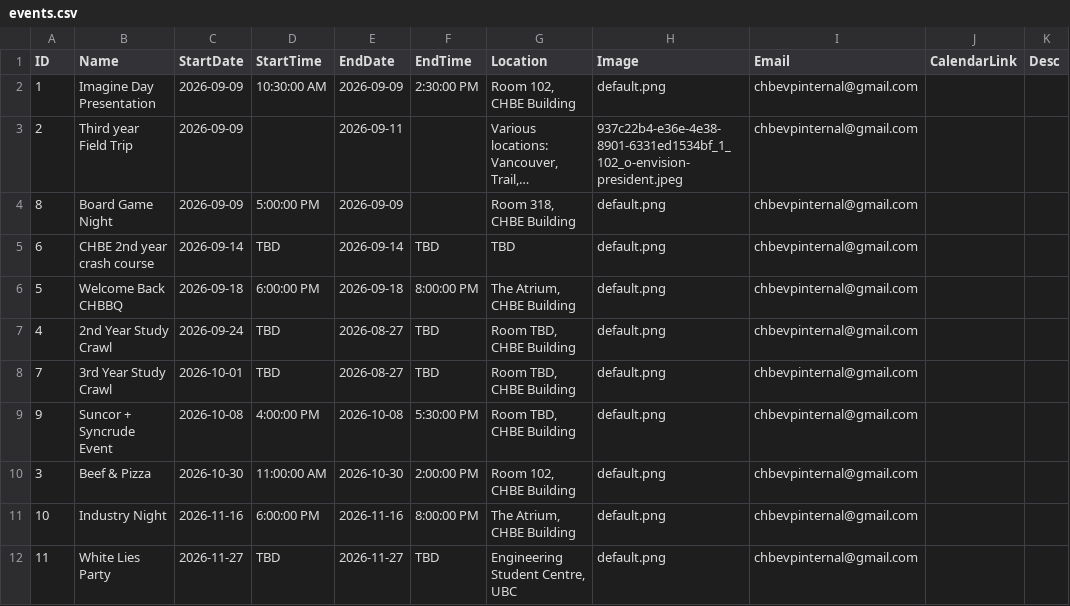
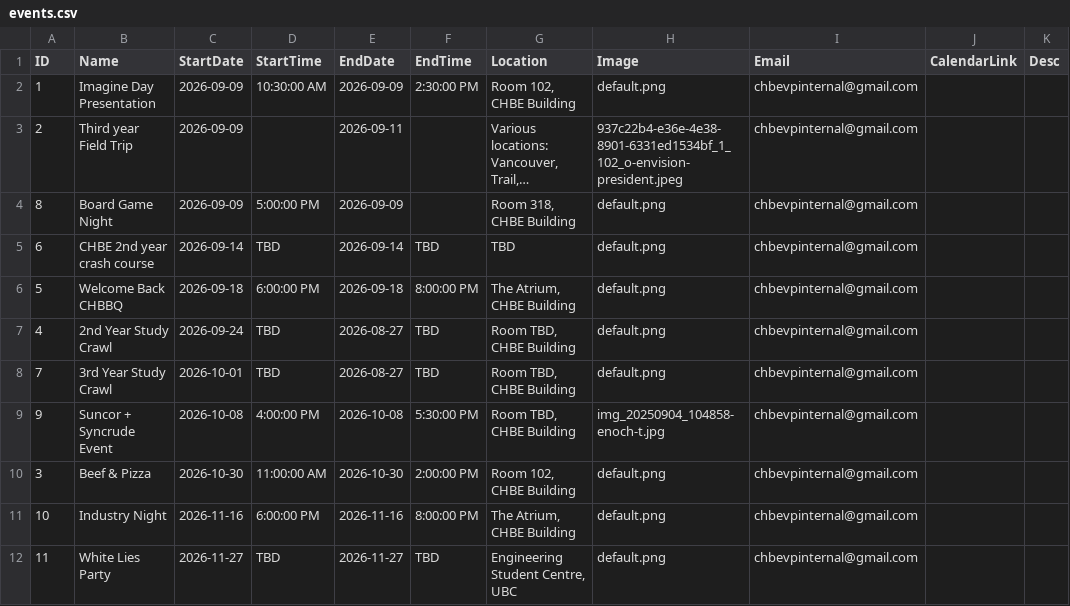
Before and after one commit to Env-25/Env-25.github.io, a CSV file: public/events/events.csv, drawn as a sheet; long unchanged cells end in ….

```diff
--- a/public/events/events.csv
+++ b/public/events/events.csv
@@ -8,3 +8,3 @@ ID,Name,StartDate,StartTime,EndDate,EndTime,Location,Image,Email,CalendarLink,De
 7,3rd Year Study Crawl,2026-10-01,TBD,2026-08-27,TBD,"Room TBD, CHBE Building",default.png,chbevpinternal@gmail.com,,
-9,Suncor + Syncrude Event,2026-10-08,4:00:00 PM,2026-10-08,5:30:00 PM,"Room TBD, CHBE Building",default.png,chbevpinternal@gmail.com,,
+9,Suncor + Syncrude Event,2026-10-08,4:00:00 PM,2026-10-08,5:30:00 PM,"Room TBD, CHBE Building",img_20250904_104858-enoch-t.jpg,chbevpinternal@gmail.com,,
 3,Beef & Pizza,2026-10-30,11:00:00 AM,2026-10-30,2:00:00 PM,"Room 102, CHBE Building",default.png,chbevpinternal@gmail.com,,
```
